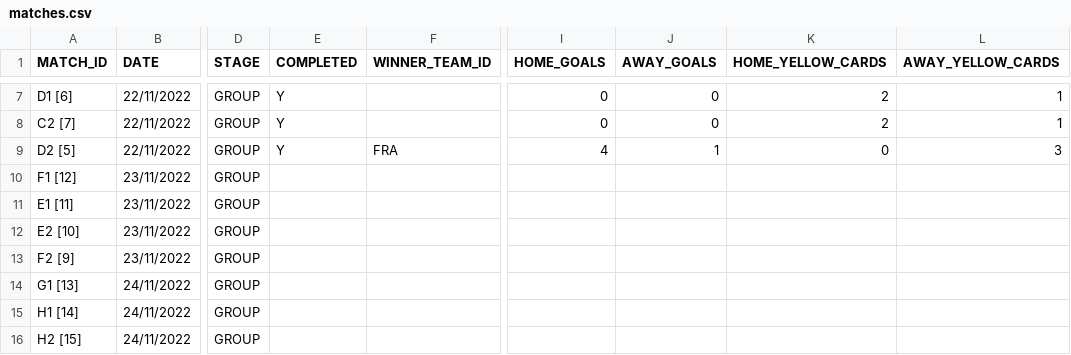
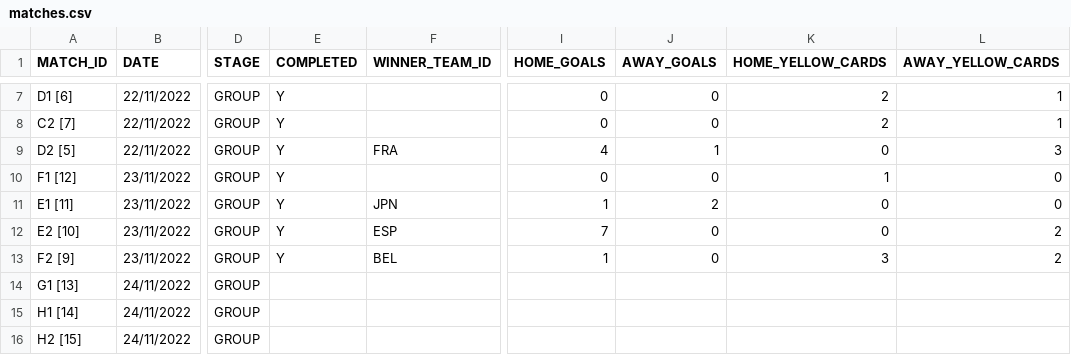
Before and after one commit to AdamJSc/sweepstake-markup-generator, a CSV file: domain/data/tournaments/2022-fifa-world-cup/matches.csv, drawn as a sheet; only a part is shown, gaps mark what is left out; the diff names each change by its address in the sheet, - before the commit and + after, or states it on an @@ line.

Commit message:
chore: wc2022 - update with 23/11 results

```diff
--- a/domain/data/tournaments/2022-fifa-world-cup/matches.csv
+++ b/domain/data/tournaments/2022-fifa-world-cup/matches.csv
-E10:E13 (COMPLETED): (empty)
+E10:E13 (COMPLETED): Y
-I10 (HOME_GOALS): (empty)
+I10 (HOME_GOALS): 0
-J10 (AWAY_GOALS): (empty)
+J10 (AWAY_GOALS): 0
-K10 (HOME_YELLOW_CARDS): (empty)
+K10 (HOME_YELLOW_CARDS): 1
-L10:L11 (AWAY_YELLOW_CARDS): (empty)
+L10:L11 (AWAY_YELLOW_CARDS): 0
-F11 (WINNER_TEAM_ID): (empty)
+F11 (WINNER_TEAM_ID): JPN
-I11 (HOME_GOALS): (empty)
+I11 (HOME_GOALS): 1
-J11 (AWAY_GOALS): (empty)
+J11 (AWAY_GOALS): 2
-K11:K12 (HOME_YELLOW_CARDS): (empty)
+K11:K12 (HOME_YELLOW_CARDS): 0
-F12 (WINNER_TEAM_ID): (empty)
+F12 (WINNER_TEAM_ID): ESP
-I12 (HOME_GOALS): (empty)
+I12 (HOME_GOALS): 7
-J12:J13 (AWAY_GOALS): (empty)
+J12:J13 (AWAY_GOALS): 0
-L12:L13 (AWAY_YELLOW_CARDS): (empty)
+L12:L13 (AWAY_YELLOW_CARDS): 2
-F13 (WINNER_TEAM_ID): (empty)
+F13 (WINNER_TEAM_ID): BEL
-I13 (HOME_GOALS): (empty)
+I13 (HOME_GOALS): 1
-K13 (HOME_YELLOW_CARDS): (empty)
+K13 (HOME_YELLOW_CARDS): 3
```
